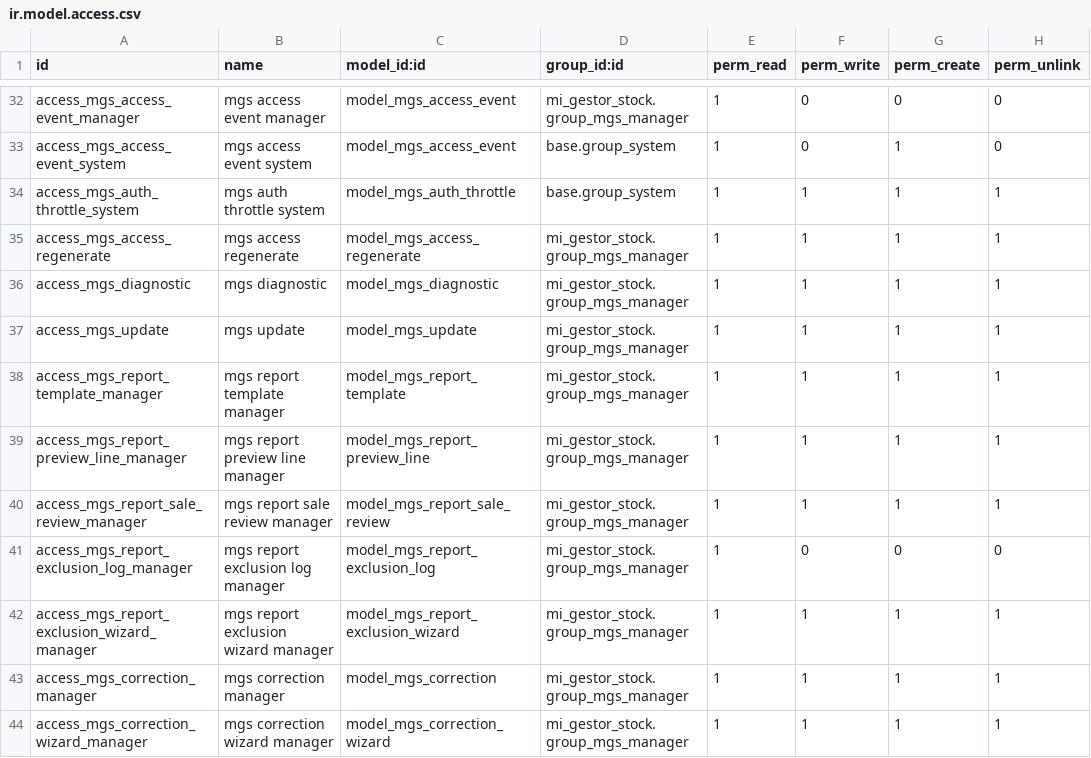
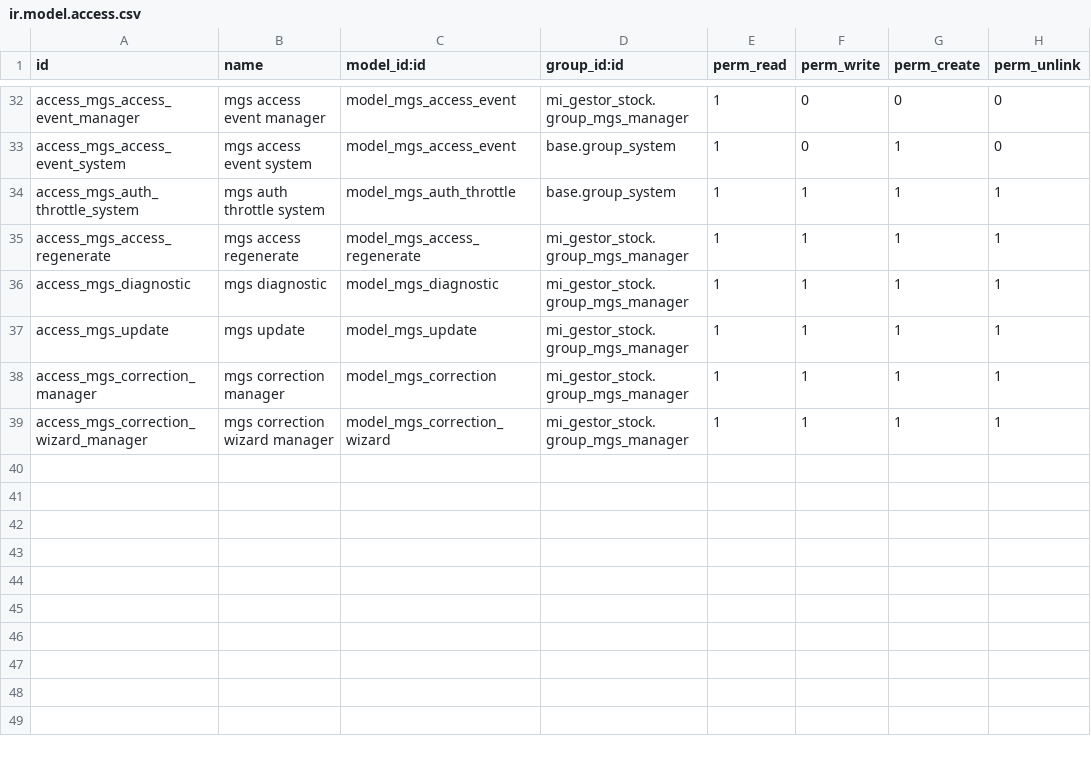
Before and after one commit to AaronRuizzz/EntreRamblasGestorStock, a CSV file: EntreRamblas/custom_addons/mi_gestor_stock/security/ir.model.access.csv, drawn as a sheet; only a part is shown, gaps mark what is left out; the diff names each change by its address in the sheet, - before the commit and + after, or states it on an @@ line.

```diff
--- a/EntreRamblas/custom_addons/mi_gestor_stock/security/ir.model.access.csv
+++ b/EntreRamblas/custom_addons/mi_gestor_stock/security/ir.model.access.csv
-row 38: access_mgs_report_template_manager | mgs report template manager | model_mgs_report_template | mi_gestor_stock.group_mgs_manager | 1 | 1 | 1 | 1
-row 39: access_mgs_report_preview_line_manager | mgs report preview line manager | model_mgs_report_preview_line | mi_gestor_stock.group_mgs_manager | 1 | 1 | 1 | 1
-row 40: access_mgs_report_sale_review_manager | mgs report sale review manager | model_mgs_report_sale_review | mi_gestor_stock.group_mgs_manager | 1 | 1 | 1 | 1
-row 41: access_mgs_report_exclusion_log_manager | mgs report exclusion log manager | model_mgs_report_exclusion_log | mi_gestor_stock.group_mgs_manager | 1 | 0 | 0 | 0
-row 42: access_mgs_report_exclusion_wizard_manager | mgs report exclusion wizard manager | model_mgs_report_exclusion_wizard | mi_gestor_stock.group_mgs_manager | 1 | 1 | 1 | 1
```
Also changed, not shown: 38 other files.
